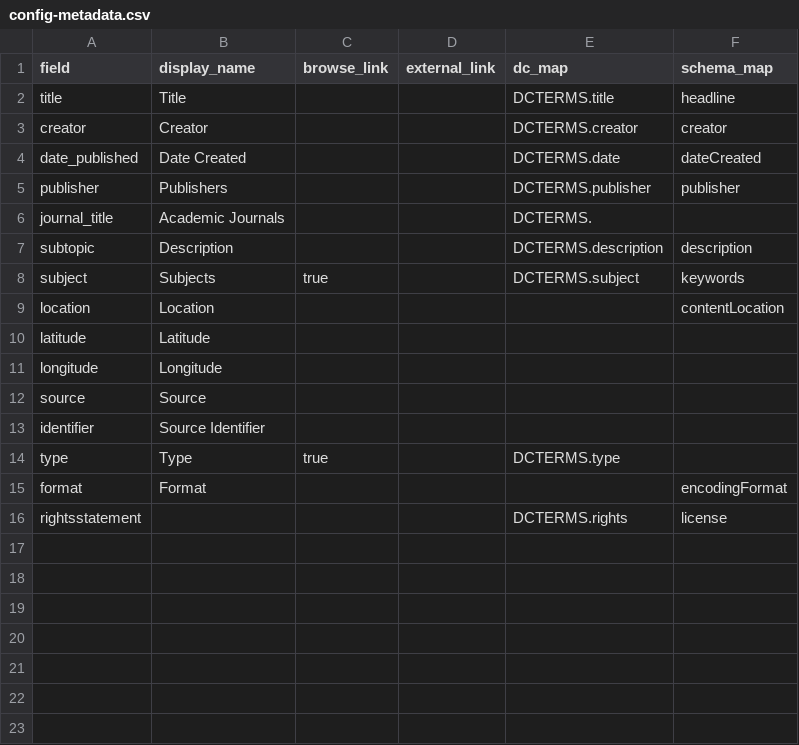
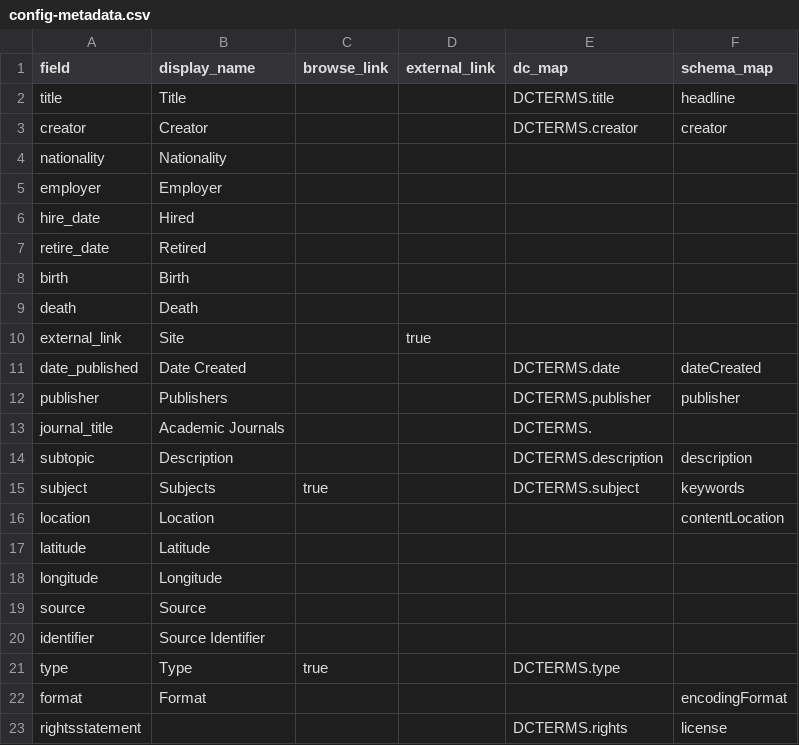
Before and after one commit to ALoptrader/rlg1000_history_demo, a CSV file: _data/config-metadata.csv, drawn as a sheet; the diff names each change by its address in the sheet, - before the commit and + after, or states it on an @@ line.

```diff
--- a/_data/config-metadata.csv
+++ b/_data/config-metadata.csv
+row 4: nationality | Nationality
+row 5: employer | Employer
+row 6: hire_date | Hired
+row 7: retire_date | Retired
+row 8: birth | Birth
+row 9: death | Death
+row 10: external_link | Site |  | true
```
Also changed, not shown: _data/rlg1000-scholar-metadata.csv, _data/rlg1000-subject-metadata.csv, 7 other files.
